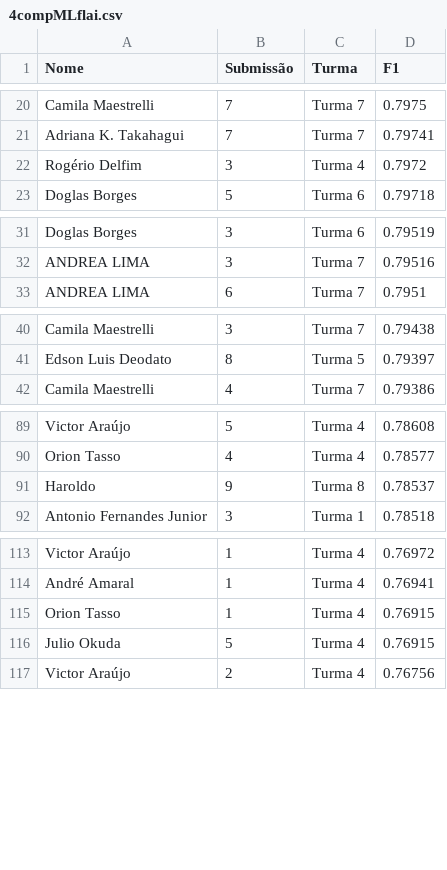
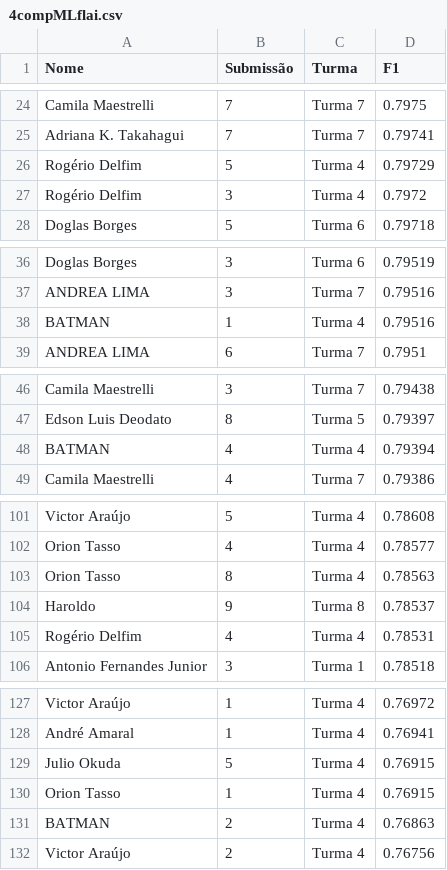
Before and after one commit to gitflai/ranking, a CSV file: 4compMLflai.csv, drawn as a sheet; only a part is shown, gaps mark what is left out; the diff covers the shown part only.

```diff
--- a/4compMLflai.csv
+++ b/4compMLflai.csv
@@ -21,2 +25,3 @@ Camila Maestrelli,7,Turma 7,0.7975
 Adriana K. Takahagui,7,Turma 7,0.79741
+Rogério Delfim,5,Turma 4,0.79729
 Rogério Delfim,3,Turma 4,0.7972
@@ -32,2 +37,3 @@ Doglas Borges,3,Turma 6,0.79519
 ANDREA LIMA,3,Turma 7,0.79516
+BATMAN,1,Turma 4,0.79516
 ANDREA LIMA,6,Turma 7,0.7951
@@ -41,2 +47,3 @@ Camila Maestrelli,3,Turma 7,0.79438
 Edson Luis Deodato,8,Turma 5,0.79397
+BATMAN,4,Turma 4,0.79394
 Camila Maestrelli,4,Turma 7,0.79386
@@ -90,3 +102,5 @@ Victor Araújo,5,Turma 4,0.78608
 Orion Tasso,4,Turma 4,0.78577
+Orion Tasso,8,Turma 4,0.78563
 Haroldo,9,Turma 8,0.78537
+Rogério Delfim,4,Turma 4,0.78531
 Antonio Fernandes Junior,3,Turma 1,0.78518
@@ -114,4 +128,5 @@ Victor Araújo,1,Turma 4,0.76972
 André Amaral,1,Turma 4,0.76941
+Julio Okuda,5,Turma 4,0.76915
 Orion Tasso,1,Turma 4,0.76915
-Julio Okuda,5,Turma 4,0.76915
+BATMAN,2,Turma 4,0.76863
 Victor Araújo,2,Turma 4,0.76756
```
Also changed, not shown: 10 added rows, 1 removed row and 1 moved row elsewhere in this file, 4compMLflairank.csv.
